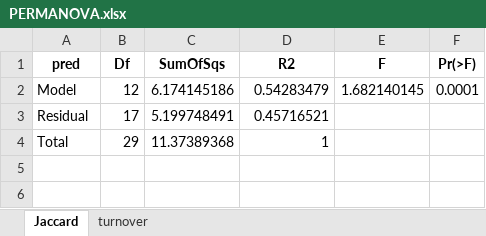
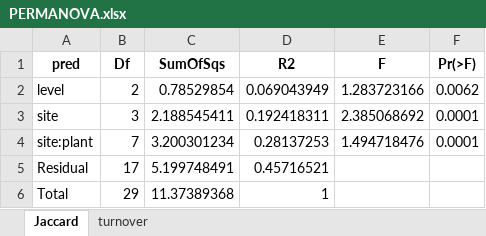
Before and after one commit to tardipede/teasel_phytotelmata_metabarcoding, an Excel workbook: results/tables/PERMANOVA.xlsx, sheet Jaccard, drawn as a sheet; values as stored, in another font and other column widths than the file's, no borders; removed rows and columns are numbered as before the commit, all else as after; the diff names each change by its address in the sheet, - before the commit and + after, or states it on an @@ line.

```diff
--- a/results/tables/PERMANOVA.xlsx (sheet Jaccard)
+++ b/results/tables/PERMANOVA.xlsx (sheet Jaccard)
-row 2: Model | 12 | 6.174145186 | 0.54283479 | 1.682140145 | 0.0001
+row 2: level | 2 | 0.78529854 | 0.069043949 | 1.283723166 | 0.0062
+row 3: site | 3 | 2.188545411 | 0.192418311 | 2.385068692 | 0.0001
+row 4: site:plant | 7 | 3.200301234 | 0.28137253 | 1.494718476 | 0.0001
```
Also changed, not shown: sheet turnover, 1 other file.
